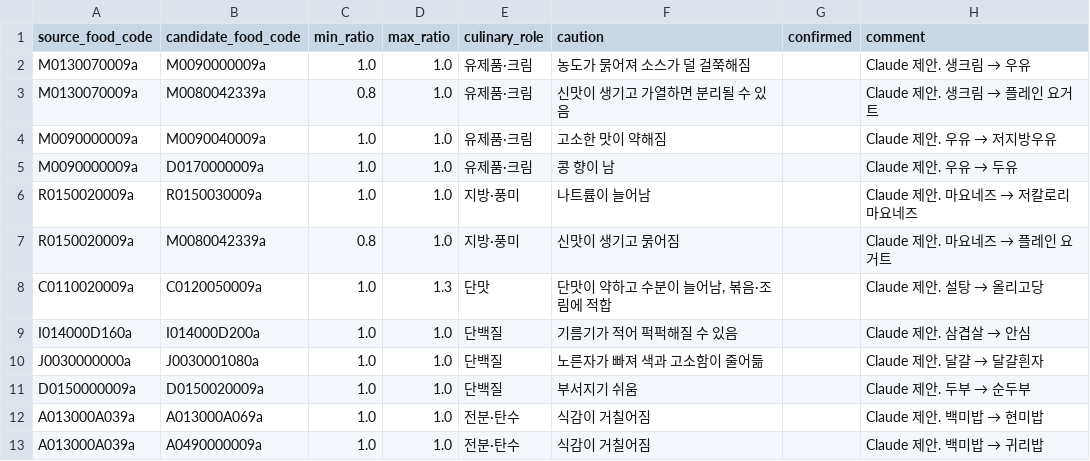
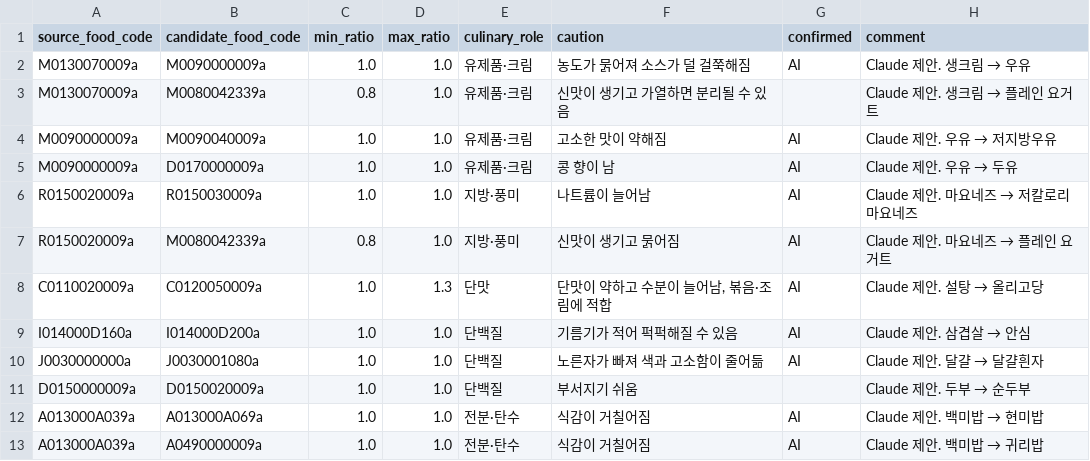
Before and after one commit to wijiseung04-blip/HealthMeal, a CSV file: HealthMeal/data/mapping/substitute-pool.csv, drawn as a sheet.

```diff
--- a/HealthMeal/data/mapping/substitute-pool.csv
+++ b/HealthMeal/data/mapping/substitute-pool.csv
@@ -1,13 +1,13 @@
 "source_food_code","candidate_food_code","min_ratio","max_ratio","culinary_role","caution","confirmed","comment"
-"M0130070009a","M0090000009a","1.0","1.0","유제품·크림","농도가 묽어져 소스가 덜 걸쭉해짐","","Claude 제안. 생크림 → 우유"
+"M0130070009a","M0090000009a","1.0","1.0","유제품·크림","농도가 묽어져 소스가 덜 걸쭉해짐","AI","Claude 제안. 생크림 → 우유"
 "M0130070009a","M0080042339a","0.8","1.0","유제품·크림","신맛이 생기고 가열하면 분리될 수 있음","","Claude 제안. 생크림 → 플레인 요거트"
-"M0090000009a","M0090040009a","1.0","1.0","유제품·크림","고소한 맛이 약해짐","","Claude 제안. 우유 → 저지방우유"
-"M0090000009a","D0170000009a","1.0","1.0","유제품·크림","콩 향이 남","","Claude 제안. 우유 → 두유"
-"R0150020009a","R0150030009a","1.0","1.0","지방·풍미","나트륨이 늘어남","","Claude 제안. 마요네즈 → 저칼로리 마요네즈"
-"R0150020009a","M0080042339a","0.8","1.0","지방·풍미","신맛이 생기고 묽어짐","","Claude 제안. 마요네즈 → 플레인 요거트"
-"C0110020009a","C0120050009a","1.0","1.3","단맛","단맛이 약하고 수분이 늘어남, 볶음·조림에 적합","","Claude 제안. 설탕 → 올리고당"
-"I014000D160a","I014000D200a","1.0","1.0","단백질","기름기가 적어 퍽퍽해질 수 있음","","Claude 제안. 삼겹살 → 안심"
-"J0030000000a","J0030001080a","1.0","1.0","단백질","노른자가 빠져 색과 고소함이 줄어듦","","Claude 제안. 달걀 → 달걀흰자"
+"M0090000009a","M0090040009a","1.0","1.0","유제품·크림","고소한 맛이 약해짐","AI","Claude 제안. 우유 → 저지방우유"
+"M0090000009a","D0170000009a","1.0","1.0","유제품·크림","콩 향이 남","AI","Claude 제안. 우유 → 두유"
+"R0150020009a","R0150030009a","1.0","1.0","지방·풍미","나트륨이 늘어남","AI","Claude 제안. 마요네즈 → 저칼로리 마요네즈"
+"R0150020009a","M0080042339a","0.8","1.0","지방·풍미","신맛이 생기고 묽어짐","AI","Claude 제안. 마요네즈 → 플레인 요거트"
+"C0110020009a","C0120050009a","1.0","1.3","단맛","단맛이 약하고 수분이 늘어남, 볶음·조림에 적합","AI","Claude 제안. 설탕 → 올리고당"
+"I014000D160a","I014000D200a","1.0","1.0","단백질","기름기가 적어 퍽퍽해질 수 있음","AI","Claude 제안. 삼겹살 → 안심"
+"J0030000000a","J0030001080a","1.0","1.0","단백질","노른자가 빠져 색과 고소함이 줄어듦","AI","Claude 제안. 달걀 → 달걀흰자"
 "D0150000009a","D0150020009a","1.0","1.0","단백질","부서지기 쉬움","","Claude 제안. 두부 → 순두부"
-"A013000A039a","A013000A069a","1.0","1.0","전분·탄수","식감이 거칠어짐","","Claude 제안. 백미밥 → 현미밥"
-"A013000A039a","A0490000009a","1.0","1.0","전분·탄수","식감이 거칠어짐","","Claude 제안. 백미밥 → 귀리밥"
+"A013000A039a","A013000A069a","1.0","1.0","전분·탄수","식감이 거칠어짐","AI","Claude 제안. 백미밥 → 현미밥"
+"A013000A039a","A0490000009a","1.0","1.0","전분·탄수","식감이 거칠어짐","AI","Claude 제안. 백미밥 → 귀리밥"
```
Also changed, not shown: HealthMeal/data/mapping/ingredient-mappings-manual.csv, HealthMeal/data/mapping/ingredient-mappings.csv, 12 other files.
